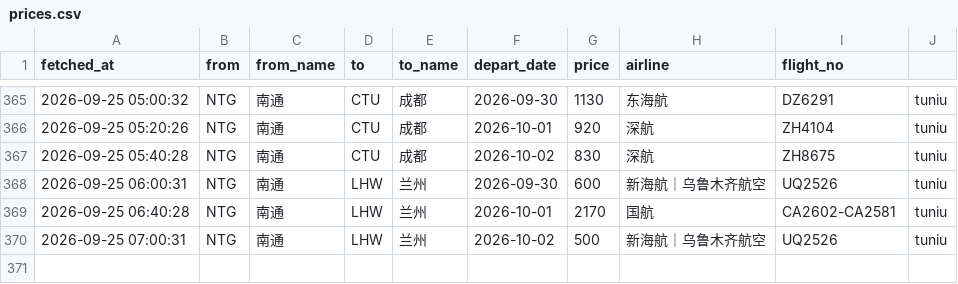
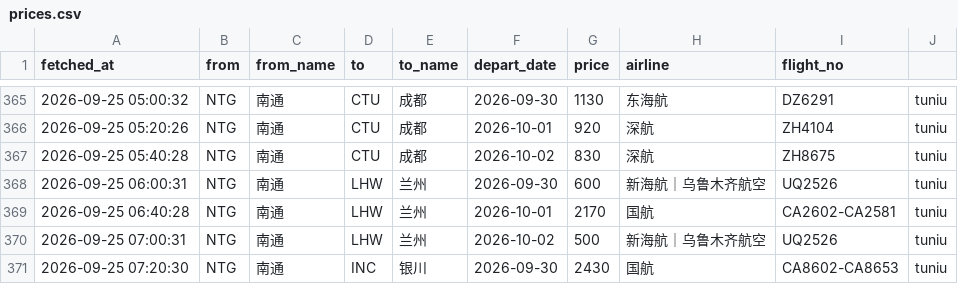
Before and after one commit to snymb233/jipiao-monitor, a CSV file: data/prices.csv, drawn as a sheet; only a part is shown, gaps mark what is left out.

```diff
--- a/data/prices.csv
+++ b/data/prices.csv
@@ -370 +370,2 @@ fetched_at,from,from_name,to,to_name,depart_date,price,airline,flight_no
 2026-09-25 07:00:31,NTG,南通,LHW,兰州,2026-10-02,500,新海航｜乌鲁木齐航空,UQ2526,tuniu
+2026-09-25 07:20:30,NTG,南通,INC,银川,2026-09-30,2430,国航,CA8602-CA8653,tuniu
```
Also changed, not shown: 2 other files.
